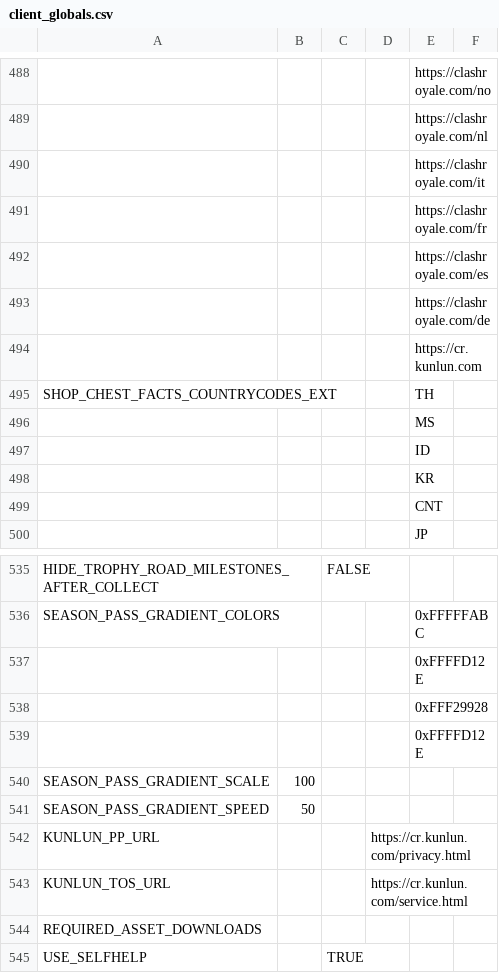
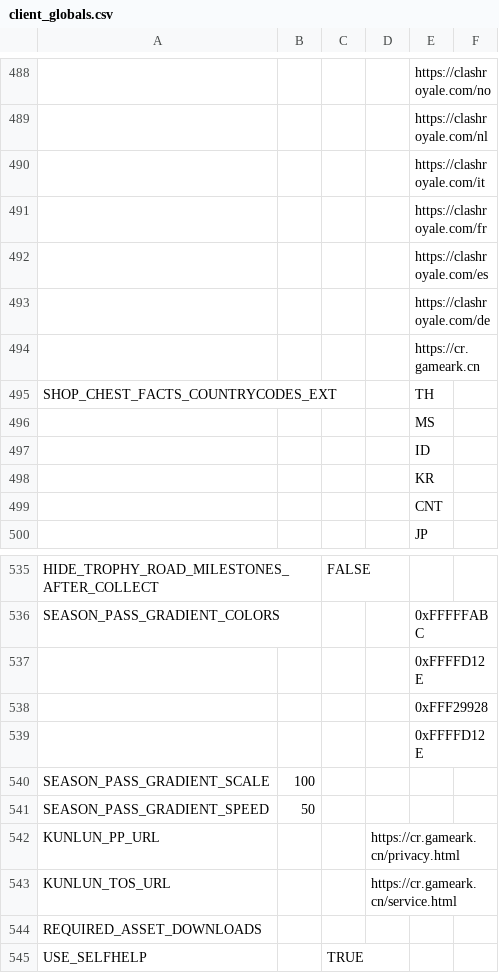
Before and after one commit to smlbiobot/cr-csv, a CSV file: assets/csv_client/client_globals.csv, drawn as a sheet; only a part is shown, gaps mark what is left out.

```diff
--- a/assets/csv_client/client_globals.csv
+++ b/assets/csv_client/client_globals.csv
@@ -493,3 +493,3 @@
 ,,,,"https://clashroyale.com/de",
-,,,,"https://cr.kunlun.com",
+,,,,"https://cr.gameark.cn",
 "SHOP_CHEST_FACTS_COUNTRYCODES_EXT",,,,"TH",
@@ -541,4 +541,4 @@
 "SEASON_PASS_GRADIENT_SPEED",50,,,,
-"KUNLUN_PP_URL",,,"https://cr.kunlun.com/privacy.html",,
-"KUNLUN_TOS_URL",,,"https://cr.kunlun.com/service.html",,
+"KUNLUN_PP_URL",,,"https://cr.gameark.cn/privacy.html",,
+"KUNLUN_TOS_URL",,,"https://cr.gameark.cn/service.html",,
 "REQUIRED_ASSET_DOWNLOADS",,,,,
```
Also changed, not shown: assets/csv_client/effects.csv, assets/csv_client/particle_emitters.csv, 2 other files.
